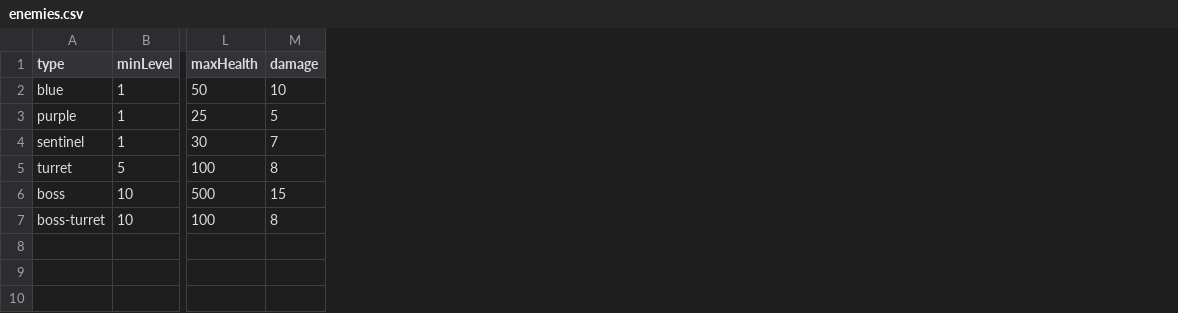
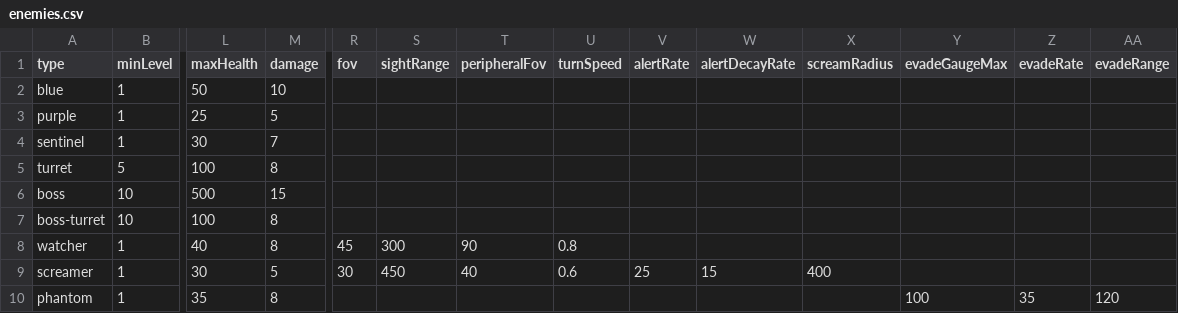
Before and after one commit to Heromachine/Space-Game, a CSV file: enemies.csv, drawn as a sheet; only a part is shown, gaps mark what is left out; rows hold the shown columns only; the diff names each change by its address in the sheet, - before the commit and + after, or states it on an @@ line.

```diff
--- a/enemies.csv
+++ b/enemies.csv
+column R (fov), empty
+column S (sightRange), empty
+column T (peripheralFov), empty
+column U (turnSpeed), empty
+column V (alertRate), empty
+column W (alertDecayRate), empty
+column X (screamRadius), empty
+column Y (evadeGaugeMax), empty
+column Z (evadeRate), empty
+column AA (evadeRange), empty
+row 8: watcher | 1 | 40 | 8 | 45 | 300 | 90 | 0.8
+row 9: screamer | 1 | 30 | 5 | 30 | 450 | 40 | 0.6 | 25 | 15 | 400
+row 10: phantom | 1 | 35 | 8 |  |  |  |  |  |  |  | 100 | 35 | 120
```
Also changed, not shown: 4 other files.
